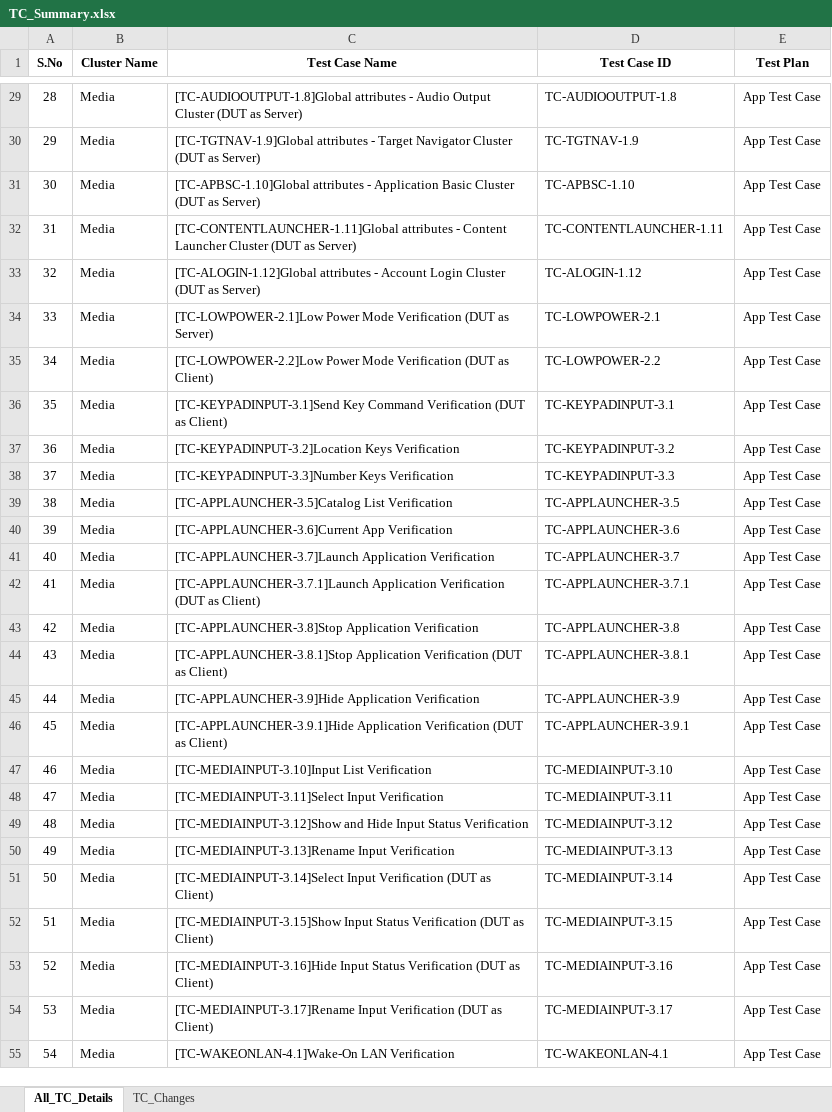
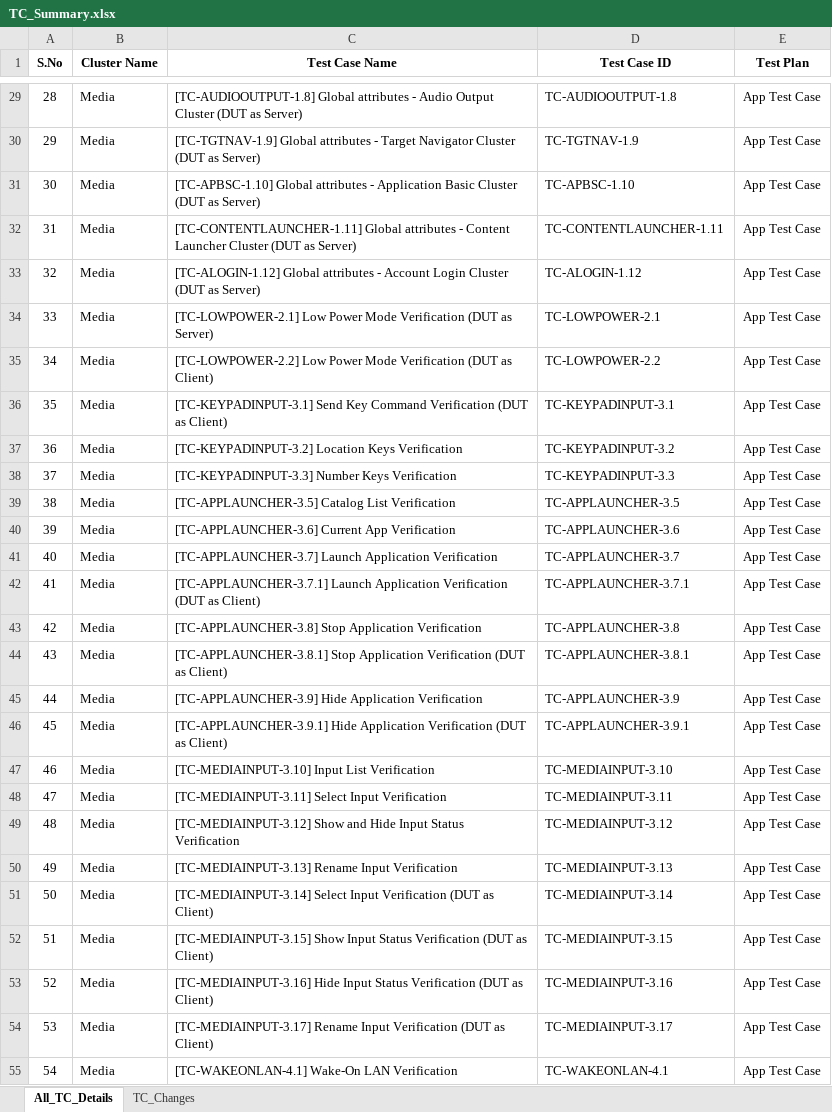
Before and after one commit to Survensa/chip_qa_support, an Excel workbook: Docs/TC_Summary.xlsx, sheet All_TC_Details, drawn as a sheet; only a part is shown, gaps mark what is left out; values as stored, in another font and other column widths than the file's, no borders; the diff covers the shown part only; the diff names each change by its address in the sheet, - before the commit and + after, or states it on an @@ line.

```diff
--- a/Docs/TC_Summary.xlsx (sheet All_TC_Details)
+++ b/Docs/TC_Summary.xlsx (sheet All_TC_Details)
-C29 (Test Case Name): [TC-AUDIOOUTPUT-1.8]Global attributes -…
+C29 (Test Case Name): [TC-AUDIOOUTPUT-1.8] Global attributes -…
-C30 (Test Case Name): [TC-TGTNAV-1.9]Global attributes -…
+C30 (Test Case Name): [TC-TGTNAV-1.9] Global attributes -…
-C31 (Test Case Name): [TC-APBSC-1.10]Global attributes -…
+C31 (Test Case Name): [TC-APBSC-1.10] Global attributes -…
-C32 (Test Case Name): [TC-CONTENTLAUNCHER-1.11]Global attributes -…
+C32 (Test Case Name): [TC-CONTENTLAUNCHER-1.11] Global attributes -…
-C33 (Test Case Name): [TC-ALOGIN-1.12]Global attributes -…
+C33 (Test Case Name): [TC-ALOGIN-1.12] Global attributes -…
-C34 (Test Case Name): [TC-LOWPOWER-2.1]Low Power Mode…
+C34 (Test Case Name): [TC-LOWPOWER-2.1] Low Power Mode…
-C35 (Test Case Name): [TC-LOWPOWER-2.2]Low Power Mode…
+C35 (Test Case Name): [TC-LOWPOWER-2.2] Low Power Mode…
-C36 (Test Case Name): [TC-KEYPADINPUT-3.1]Send Key Command…
+C36 (Test Case Name): [TC-KEYPADINPUT-3.1] Send Key Command…
-C37 (Test Case Name): [TC-KEYPADINPUT-3.2]Location Keys Verification
+C37 (Test Case Name): [TC-KEYPADINPUT-3.2] Location Keys Verification
-C38 (Test Case Name): [TC-KEYPADINPUT-3.3]Number Keys Verification
+C38 (Test Case Name): [TC-KEYPADINPUT-3.3] Number Keys Verification
-C39 (Test Case Name): [TC-APPLAUNCHER-3.5]Catalog List Verification
+C39 (Test Case Name): [TC-APPLAUNCHER-3.5] Catalog List Verification
-C40 (Test Case Name): [TC-APPLAUNCHER-3.6]Current App Verification
+C40 (Test Case Name): [TC-APPLAUNCHER-3.6] Current App Verification
-C41 (Test Case Name): [TC-APPLAUNCHER-3.7]Launch Application Verification
+C41 (Test Case Name): [TC-APPLAUNCHER-3.7] Launch Application Verification
-C42 (Test Case Name): [TC-APPLAUNCHER-3.7.1]Launch Application Verification…
+C42 (Test Case Name): [TC-APPLAUNCHER-3.7.1] Launch Application Verification…
-C43 (Test Case Name): [TC-APPLAUNCHER-3.8]Stop Application Verification
+C43 (Test Case Name): [TC-APPLAUNCHER-3.8] Stop Application Verification
-C44 (Test Case Name): [TC-APPLAUNCHER-3.8.1]Stop Application Verification…
+C44 (Test Case Name): [TC-APPLAUNCHER-3.8.1] Stop Application Verification…
-C45 (Test Case Name): [TC-APPLAUNCHER-3.9]Hide Application Verification
+C45 (Test Case Name): [TC-APPLAUNCHER-3.9] Hide Application Verification
-C46 (Test Case Name): [TC-APPLAUNCHER-3.9.1]Hide Application Verification…
+C46 (Test Case Name): [TC-APPLAUNCHER-3.9.1] Hide Application Verification…
-C47 (Test Case Name): [TC-MEDIAINPUT-3.10]Input List Verification
+C47 (Test Case Name): [TC-MEDIAINPUT-3.10] Input List Verification
-C48 (Test Case Name): [TC-MEDIAINPUT-3.11]Select Input Verification
+C48 (Test Case Name): [TC-MEDIAINPUT-3.11] Select Input Verification
-C49 (Test Case Name): [TC-MEDIAINPUT-3.12]Show and Hide…
+C49 (Test Case Name): [TC-MEDIAINPUT-3.12] Show and Hide…
-C50 (Test Case Name): [TC-MEDIAINPUT-3.13]Rename Input Verification
+C50 (Test Case Name): [TC-MEDIAINPUT-3.13] Rename Input Verification
-C51 (Test Case Name): [TC-MEDIAINPUT-3.14]Select Input Verification…
+C51 (Test Case Name): [TC-MEDIAINPUT-3.14] Select Input Verification…
-C52 (Test Case Name): [TC-MEDIAINPUT-3.15]Show Input Status…
+C52 (Test Case Name): [TC-MEDIAINPUT-3.15] Show Input Status…
-C53 (Test Case Name): [TC-MEDIAINPUT-3.16]Hide Input Status…
+C53 (Test Case Name): [TC-MEDIAINPUT-3.16] Hide Input Status…
-C54 (Test Case Name): [TC-MEDIAINPUT-3.17]Rename Input Verification…
+C54 (Test Case Name): [TC-MEDIAINPUT-3.17] Rename Input Verification…
-C55 (Test Case Name): [TC-WAKEONLAN-4.1]Wake-On LAN Verification
+C55 (Test Case Name): [TC-WAKEONLAN-4.1] Wake-On LAN Verification
```
Also changed, not shown: 576 edited cells elsewhere in this sheet, sheet TC_Changes, 1 other file.
